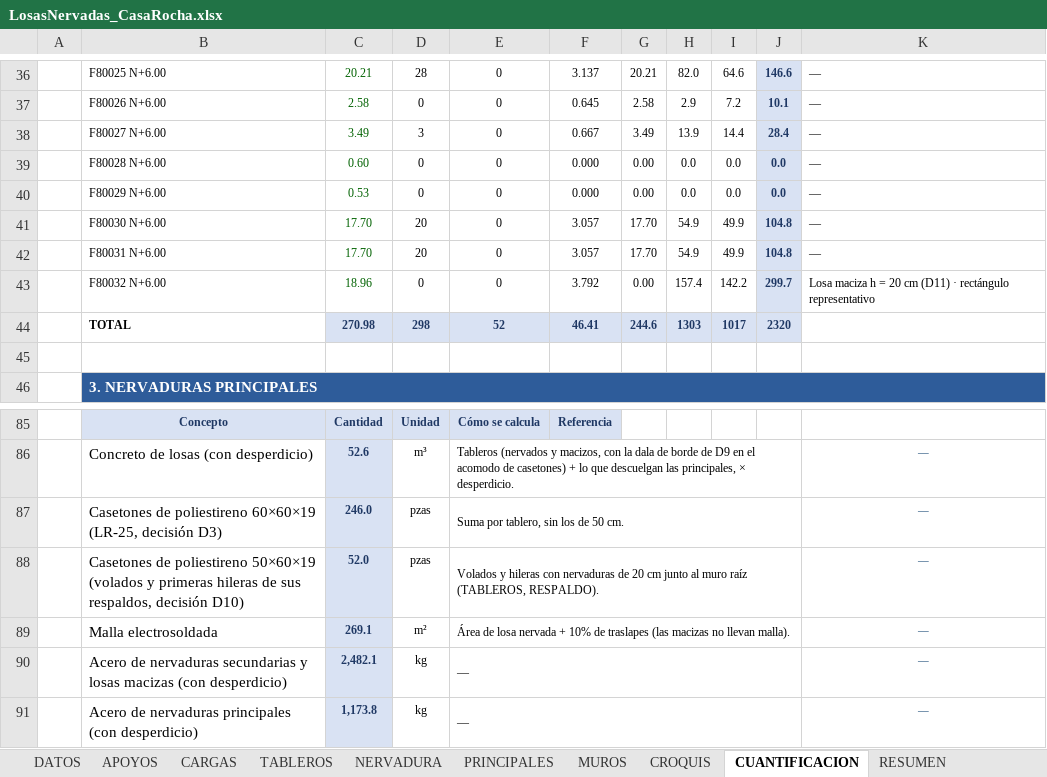
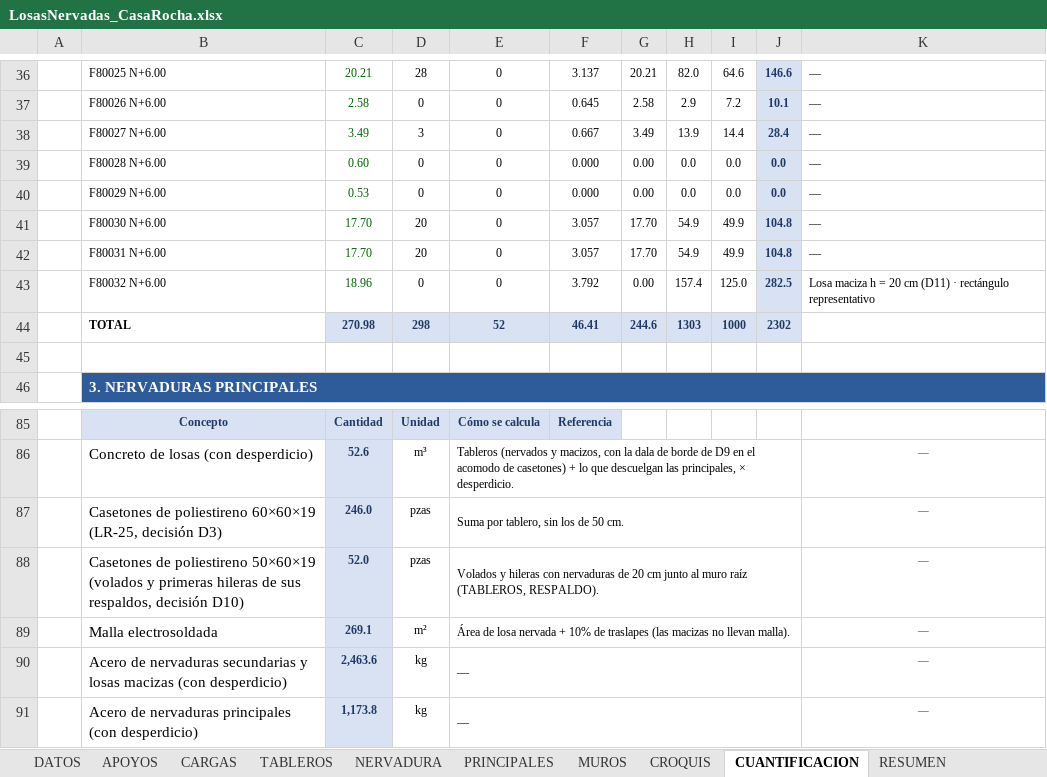
Before and after one commit to 1612567helumich/CASA-ROCHA, an Excel workbook: losas_nervadas/LosasNervadas_CasaRocha.xlsx, sheet CUANTIFICACION, drawn as a sheet; only a part is shown, gaps mark what is left out; values as stored, in another font and other column widths than the file's, no borders; conditional formats not drawn; the diff names each change by its address in the sheet, - before the commit and + after, or states it on an @@ line.

```diff
--- a/losas_nervadas/LosasNervadas_CasaRocha.xlsx (sheet CUANTIFICACION)
+++ b/losas_nervadas/LosasNervadas_CasaRocha.xlsx (sheet CUANTIFICACION)
-I43: 142.2
+I43: 125.0
-J43: 299.7
+J43: 282.5
-I44: 1017
+I44: 1000
-J44: 2320
+J44: 2302
-C90: 2,482.1
+C90: 2,463.6
```
Also changed, not shown: sheet TABLEROS, sheet RESUMEN, sheet NERVADURA, formulas that keep their value, 2 other files.
